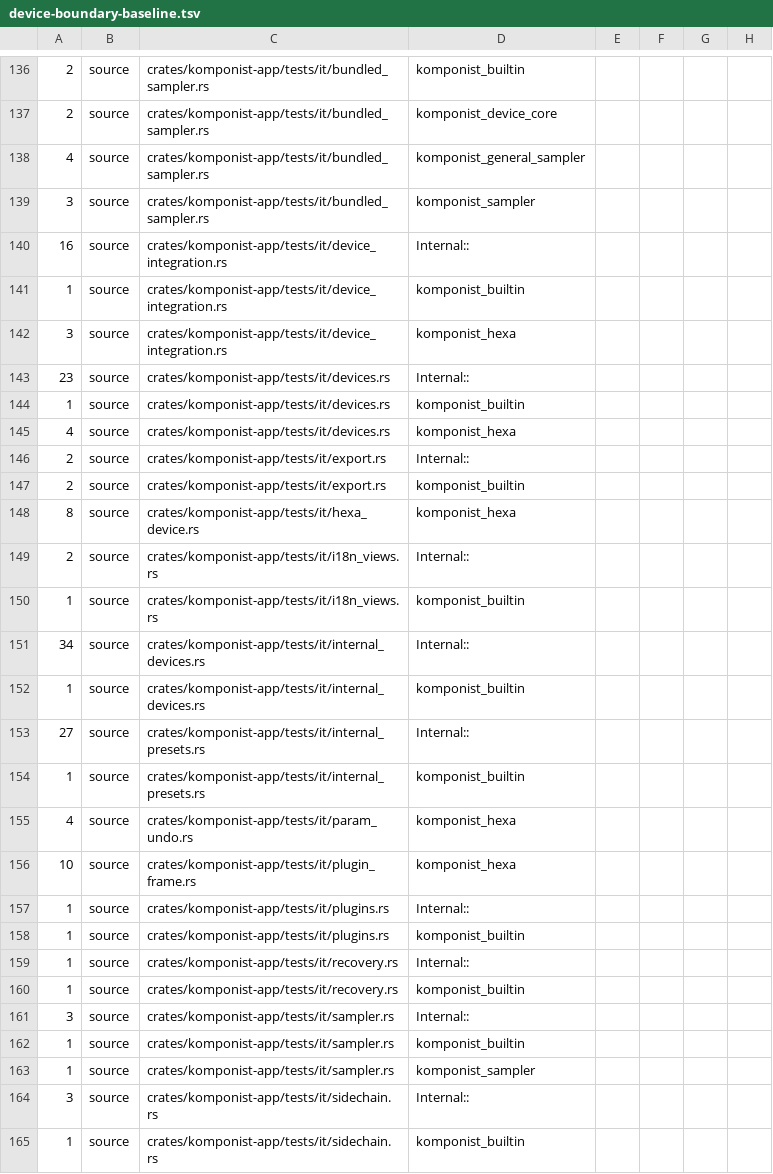
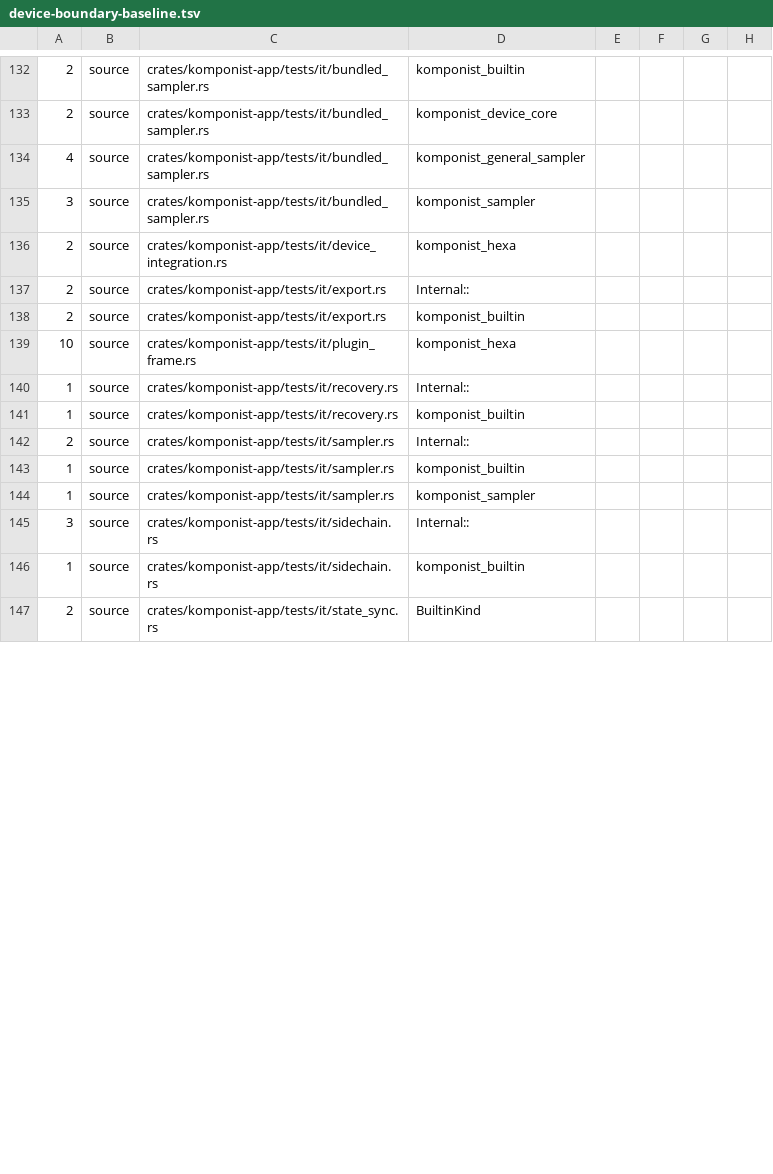
Before and after one commit to klang-studio/komponist, a TSV file: scripts/device-boundary-baseline.tsv, drawn as a sheet; only a part is shown, gaps mark what is left out; the shorter side is filled out with more unchanged rows; the diff covers the shown part only.

Commit message:
Exercise hosted parameter gestures and update the device boundary

```diff
--- a/scripts/device-boundary-baseline.tsv
+++ b/scripts/device-boundary-baseline.tsv
@@ -139,24 +135,9 @@
 3	source	crates/komponist-app/tests/it/bundled_sampler.rs	komponist_sampler
-16	source	crates/komponist-app/tests/it/device_integration.rs	Internal::
-1	source	crates/komponist-app/tests/it/device_integration.rs	komponist_builtin
-3	source	crates/komponist-app/tests/it/device_integration.rs	komponist_hexa
-23	source	crates/komponist-app/tests/it/devices.rs	Internal::
-1	source	crates/komponist-app/tests/it/devices.rs	komponist_builtin
-4	source	crates/komponist-app/tests/it/devices.rs	komponist_hexa
+2	source	crates/komponist-app/tests/it/device_integration.rs	komponist_hexa
 2	source	crates/komponist-app/tests/it/export.rs	Internal::
 2	source	crates/komponist-app/tests/it/export.rs	komponist_builtin
-8	source	crates/komponist-app/tests/it/hexa_device.rs	komponist_hexa
-2	source	crates/komponist-app/tests/it/i18n_views.rs	Internal::
-1	source	crates/komponist-app/tests/it/i18n_views.rs	komponist_builtin
-34	source	crates/komponist-app/tests/it/internal_devices.rs	Internal::
-1	source	crates/komponist-app/tests/it/internal_devices.rs	komponist_builtin
-27	source	crates/komponist-app/tests/it/internal_presets.rs	Internal::
-1	source	crates/komponist-app/tests/it/internal_presets.rs	komponist_builtin
-4	source	crates/komponist-app/tests/it/param_undo.rs	komponist_hexa
 10	source	crates/komponist-app/tests/it/plugin_frame.rs	komponist_hexa
-1	source	crates/komponist-app/tests/it/plugins.rs	Internal::
-1	source	crates/komponist-app/tests/it/plugins.rs	komponist_builtin
 1	source	crates/komponist-app/tests/it/recovery.rs	Internal::
 1	source	crates/komponist-app/tests/it/recovery.rs	komponist_builtin
-3	source	crates/komponist-app/tests/it/sampler.rs	Internal::
+2	source	crates/komponist-app/tests/it/sampler.rs	Internal::
 1	source	crates/komponist-app/tests/it/sampler.rs	komponist_builtin
```
Also changed, not shown: 8 removed rows and 3 edited cells elsewhere in this file, 3 other files.
